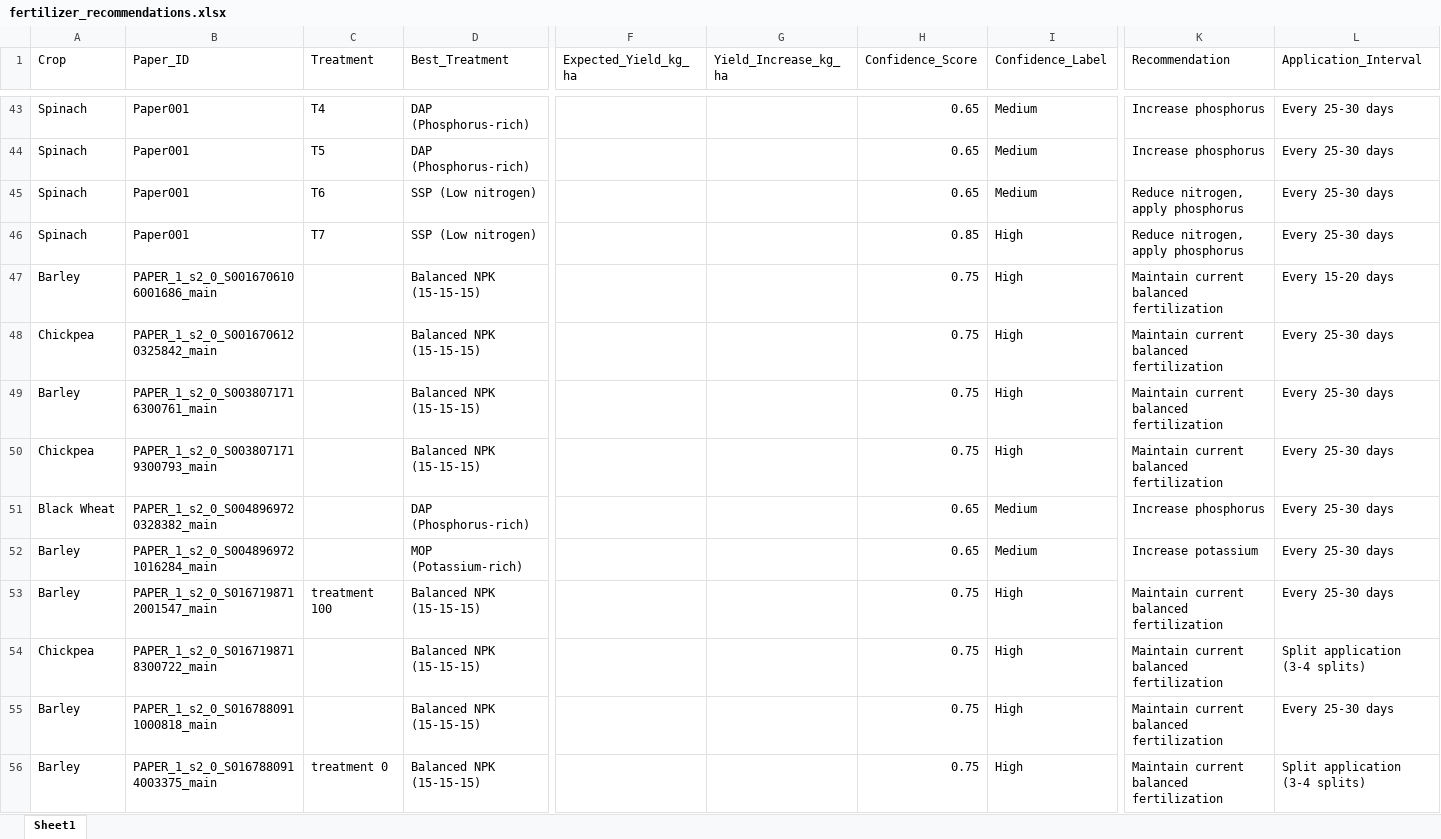
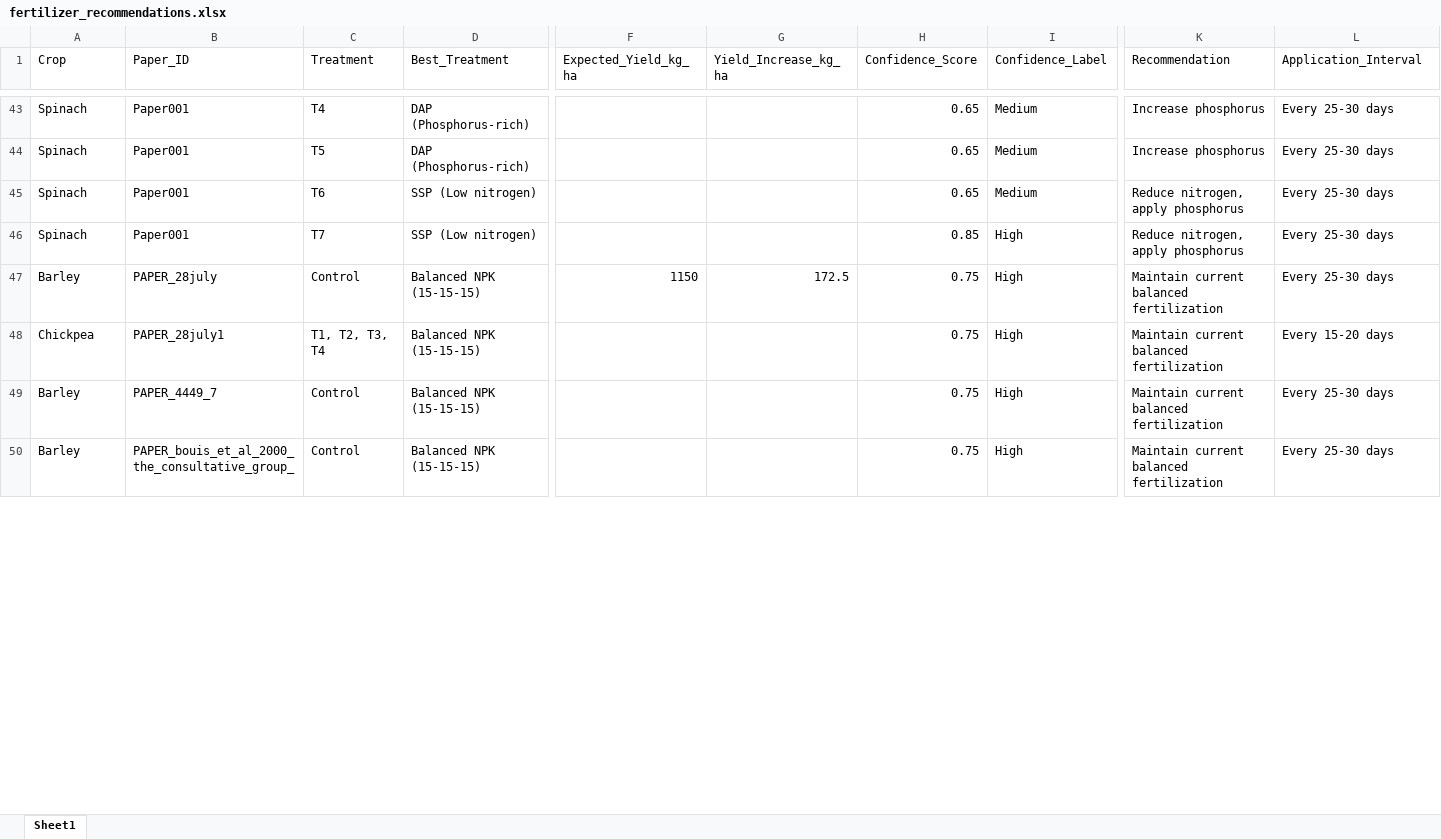
Before and after one commit to dpikaArya/AgriReckoner, an Excel workbook: outputs/recommendations/fertilizer_recommendations.xlsx, sheet Sheet1, drawn as a sheet; only a part is shown, gaps mark what is left out; values as stored, in another font and other column widths than the file's, no borders; removed rows and columns are numbered as before the commit, all else as after; rows hold the shown columns only; the diff covers the shown part only; the diff names each change by its address in the sheet, - before the commit and + after, or states it on an @@ line.

```diff
--- a/outputs/recommendations/fertilizer_recommendations.xlsx (sheet Sheet1)
+++ b/outputs/recommendations/fertilizer_recommendations.xlsx (sheet Sheet1)
-row 47: Barley | PAPER_1_s2_0_S0016706106001686_main |  | Balanced NPK (15-15-15) |  |  | 0.75 | High | Maintain current balanced fertilization | Every 15-20 days
-row 48: Chickpea | PAPER_1_s2_0_S0016706120325842_main |  | Balanced NPK (15-15-15) |  |  | 0.75 | High | Maintain current balanced fertilization | Every 25-30 days
-B47 (Paper_ID): PAPER_1_s2_0_S0038071716300761_main
+B47 (Paper_ID): PAPER_28july
-C47 (Treatment): (empty)
+C47 (Treatment): Control
-F47 (Expected_Yield_kg_ha): (empty)
+F47 (Expected_Yield_kg_ha): 1150
-G47 (Yield_Increase_kg_ha): (empty)
+G47 (Yield_Increase_kg_ha): 172.5
-B48 (Paper_ID): PAPER_1_s2_0_S0038071719300793_main
+B48 (Paper_ID): PAPER_28july1
-C48 (Treatment): (empty)
+C48 (Treatment): T1, T2, T3, T4
-L48 (Application_Interval): Every 25-30 days
+L48 (Application_Interval): Every 15-20 days
-row 51: Black Wheat | PAPER_1_s2_0_S0048969720328382_main |  | DAP (Phosphorus-rich) |  |  | 0.65 | Medium | Increase phosphorus | Every 25-30 days
-row 52: Barley | PAPER_1_s2_0_S0048969721016284_main |  | MOP (Potassium-rich) |  |  | 0.65 | Medium | Increase potassium | Every 25-30 days
-B49 (Paper_ID): PAPER_1_s2_0_S0167198712001547_main
+B49 (Paper_ID): PAPER_4449_7
-C49 (Treatment): treatment 100
+C49 (Treatment): Control
-row 54: Chickpea | PAPER_1_s2_0_S0167198718300722_main |  | Balanced NPK (15-15-15) |  |  | 0.75 | High | Maintain current balanced fertilization | Split application (3-4 splits)
-B50 (Paper_ID): PAPER_1_s2_0_S0167880911000818_main
+B50 (Paper_ID): PAPER_bouis_et_al_2000_the_consultative_group_
-C50 (Treatment): (empty)
+C50 (Treatment): Control
-row 56: Barley | PAPER_1_s2_0_S0167880914003375_main | treatment 0 | Balanced NPK (15-15-15) |  |  | 0.75 | High | Maintain current balanced fertilization | Split application (3-4 splits)
```
Also changed, not shown: 52 removed rows and 21 edited cells elsewhere in this sheet, outputs/Ready_Reckoner.xlsx, outputs/Validation_Report.xlsx, 46 other files.
